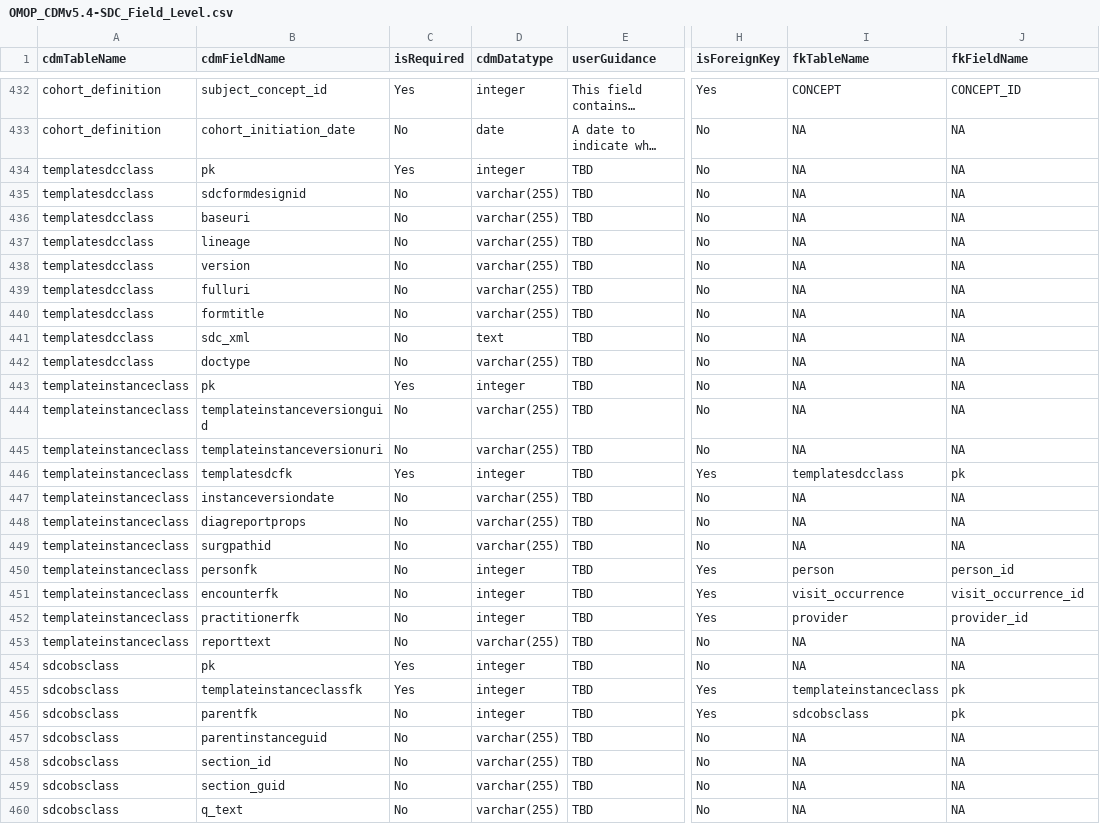
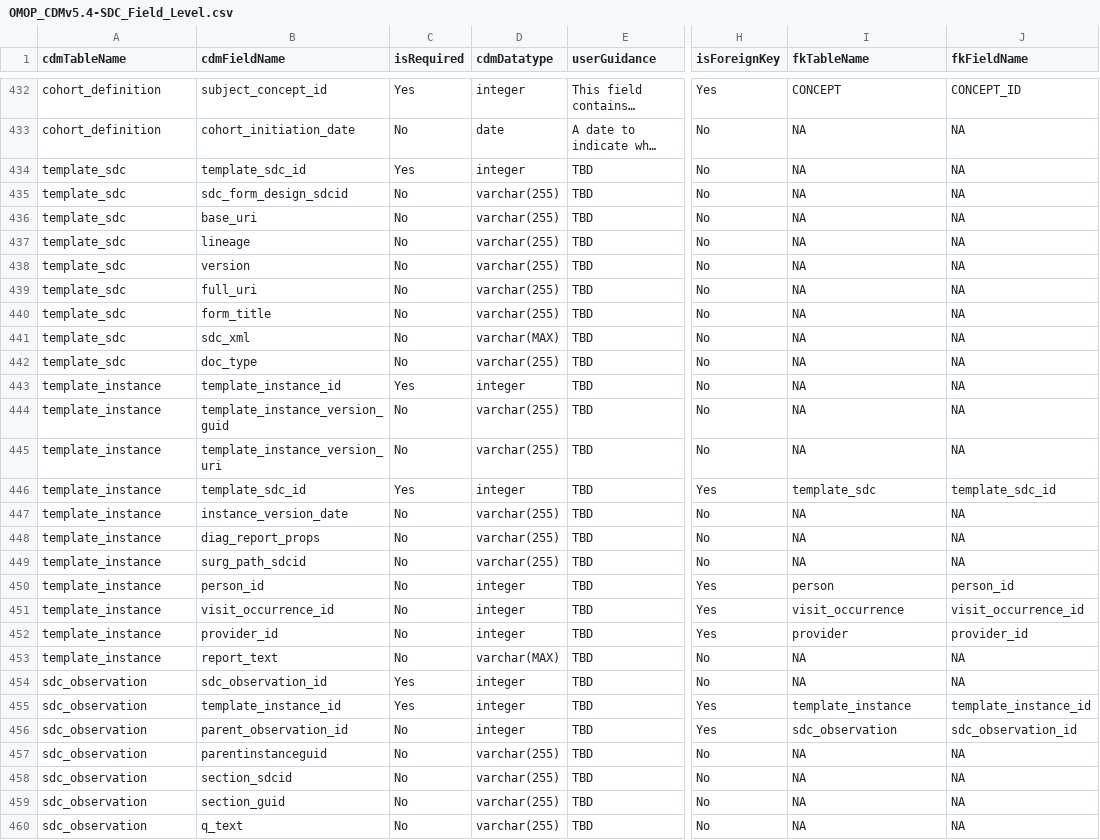
Before and after one commit to IHE-SDC-WG/OHDSI-CommonDataModel-SDC, a CSV file: inst/csv/OMOP_CDMv5.4-SDC_Field_Level.csv, drawn as a sheet; only a part is shown, gaps mark what is left out; long unchanged cells end in …; the diff covers the shown part only; the diff names each change by its address in the sheet, - before the commit and + after, or states it on an @@ line.

Commit message:
Rename SDC table and fields to follow conventions from existing tables

```diff
--- a/inst/csv/OMOP_CDMv5.4-SDC_Field_Level.csv
+++ b/inst/csv/OMOP_CDMv5.4-SDC_Field_Level.csv
-A434:A442 (cdmTableName): templatesdcclass
+A434:A442 (cdmTableName): template_sdc
-B434 (cdmFieldName): pk
+B434 (cdmFieldName): template_sdc_id
-B435 (cdmFieldName): sdcformdesignid
+B435 (cdmFieldName): sdc_form_design_sdcid
-B436 (cdmFieldName): baseuri
+B436 (cdmFieldName): base_uri
-B439 (cdmFieldName): fulluri
+B439 (cdmFieldName): full_uri
-B440 (cdmFieldName): formtitle
+B440 (cdmFieldName): form_title
-D441 (cdmDatatype): text
+D441 (cdmDatatype): varchar(MAX)
-B442 (cdmFieldName): doctype
+B442 (cdmFieldName): doc_type
-A443:A453 (cdmTableName): templateinstanceclass
+A443:A453 (cdmTableName): template_instance
-B443 (cdmFieldName): pk
+B443 (cdmFieldName): template_instance_id
-B444 (cdmFieldName): templateinstanceversionguid
+B444 (cdmFieldName): template_instance_version_guid
-B445 (cdmFieldName): templateinstanceversionuri
+B445 (cdmFieldName): template_instance_version_uri
-B446 (cdmFieldName): templatesdcfk
+B446 (cdmFieldName): template_sdc_id
-I446 (fkTableName): templatesdcclass
+I446 (fkTableName): template_sdc
-J446 (fkFieldName): pk
+J446 (fkFieldName): template_sdc_id
-B447 (cdmFieldName): instanceversiondate
+B447 (cdmFieldName): instance_version_date
-B448 (cdmFieldName): diagreportprops
+B448 (cdmFieldName): diag_report_props
-B449 (cdmFieldName): surgpathid
+B449 (cdmFieldName): surg_path_sdcid
-B450 (cdmFieldName): personfk
+B450 (cdmFieldName): person_id
-B451 (cdmFieldName): encounterfk
+B451 (cdmFieldName): visit_occurrence_id
-B452 (cdmFieldName): practitionerfk
+B452 (cdmFieldName): provider_id
-B453 (cdmFieldName): reporttext
+B453 (cdmFieldName): report_text
-D453 (cdmDatatype): varchar(255)
+D453 (cdmDatatype): varchar(MAX)
-A454:A460 (cdmTableName): sdcobsclass
+A454:A460 (cdmTableName): sdc_observation
-B454 (cdmFieldName): pk
+B454 (cdmFieldName): sdc_observation_id
-B455 (cdmFieldName): templateinstanceclassfk
+B455 (cdmFieldName): template_instance_id
-I455 (fkTableName): templateinstanceclass
+I455 (fkTableName): template_instance
-J455 (fkFieldName): pk
+J455 (fkFieldName): template_instance_id
-B456 (cdmFieldName): parentfk
+B456 (cdmFieldName): parent_observation_id
-I456 (fkTableName): sdcobsclass
+I456 (fkTableName): sdc_observation
-J456 (fkFieldName): pk
+J456 (fkFieldName): sdc_observation_id
-B458 (cdmFieldName): section_id
+B458 (cdmFieldName): section_sdcid
```
Also changed, not shown: 108 edited cells elsewhere in this file, inst/csv/OMOP_CDMv5.4-SDC_Table_Level.csv, 48 other files.
